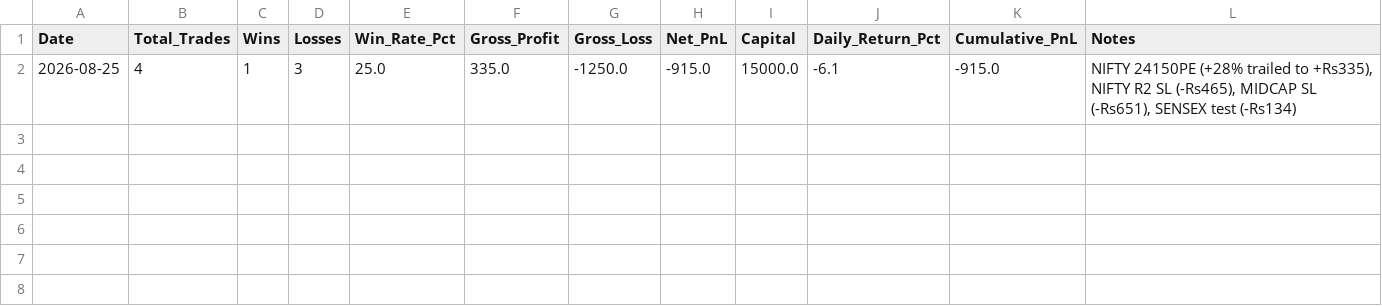
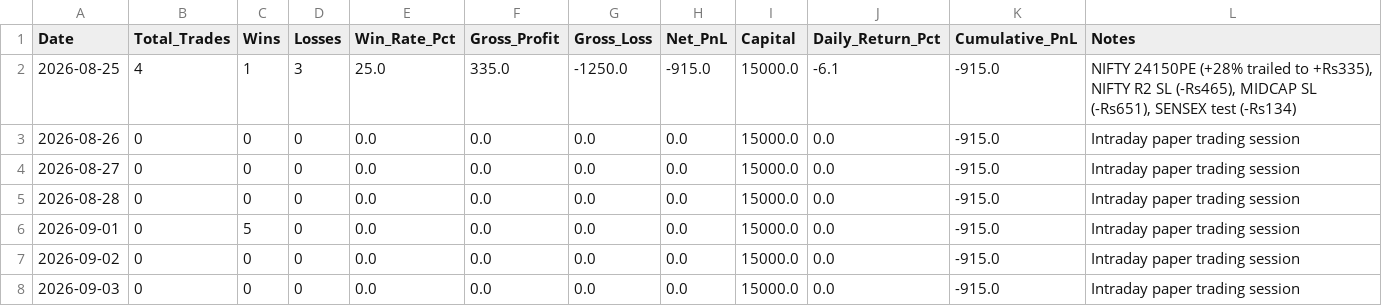
Before and after one commit to TN-Light/trading, a CSV file: reports/papertrade/daily_performance_ledger.csv, drawn as a sheet.

Commit message:
chore: update daily performance ledger and monthly tracker

```diff
--- a/reports/papertrade/daily_performance_ledger.csv
+++ b/reports/papertrade/daily_performance_ledger.csv
@@ -2 +2,7 @@ Date,Total_Trades,Wins,Losses,Win_Rate_Pct,Gross_Profit,Gross_Loss,Net_PnL,Capit
 2026-08-25,4,1,3,25.0,335.0,-1250.0,-915.0,15000.0,-6.1,-915.0,"NIFTY 24150PE (+28% trailed to +Rs335), NIFTY R2 SL (-Rs465), MIDCAP SL (-Rs651), SENSEX test (-Rs134)"
+2026-08-26,0,0,0,0.0,0.0,0.0,0.0,15000.0,0.0,-915.0,Intraday paper trading session
+2026-08-27,0,0,0,0.0,0.0,0.0,0.0,15000.0,0.0,-915.0,Intraday paper trading session
+2026-08-28,0,0,0,0.0,0.0,0.0,0.0,15000.0,0.0,-915.0,Intraday paper trading session
+2026-09-01,0,5,0,0.0,0.0,0.0,0.0,15000.0,0.0,-915.0,Intraday paper trading session
+2026-09-02,0,0,0,0.0,0.0,0.0,0.0,15000.0,0.0,-915.0,Intraday paper trading session
+2026-09-03,0,0,0,0.0,0.0,0.0,0.0,15000.0,0.0,-915.0,Intraday paper trading session
```
Also changed, not shown: 1 other file.
